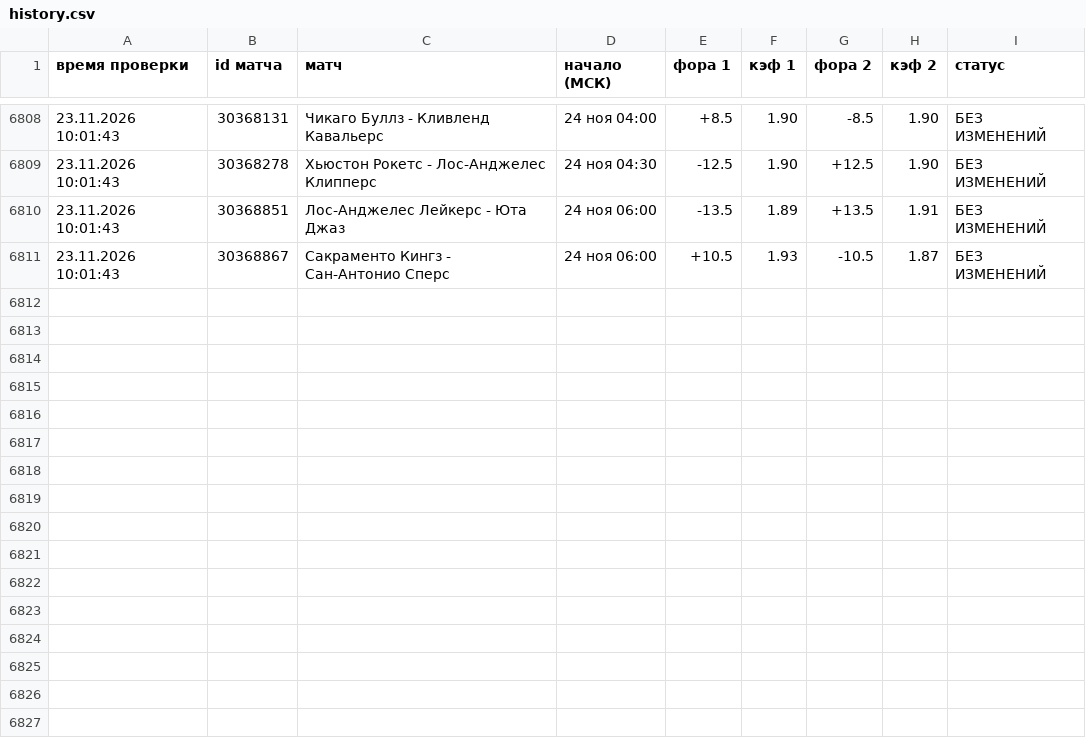
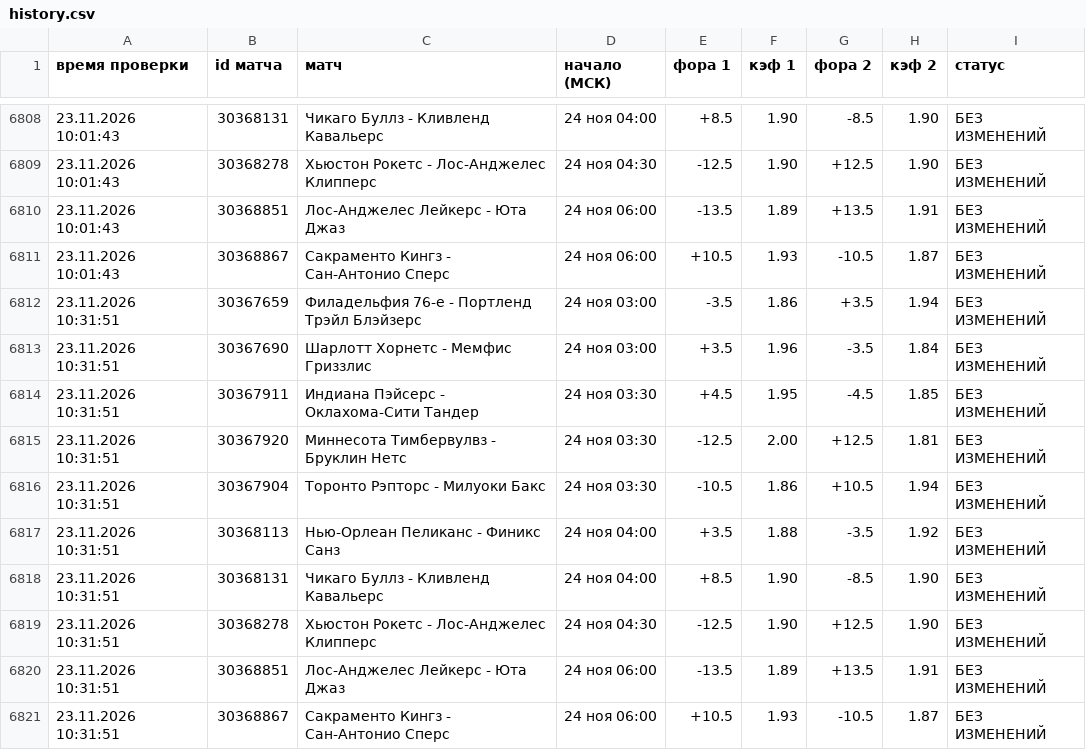
Before and after one commit to vdgreenstore-cloud/nba-fora-monitor, a CSV file: data/history.csv, drawn as a sheet; only a part is shown, gaps mark what is left out.

```diff
--- a/data/history.csv
+++ b/data/history.csv
@@ -6811 +6811,11 @@
 23.11.2026 10:01:43;30368867;Сакраменто Кингз - Сан-Антонио Сперс;24 ноя 06:00;+10.5;1.93;-10.5;1.87;БЕЗ ИЗМЕНЕНИЙ
+23.11.2026 10:31:51;30367659;Филадельфия 76-е - Портленд Трэйл Блэйзерс;24 ноя 03:00;-3.5;1.86;+3.5;1.94;БЕЗ ИЗМЕНЕНИЙ
+23.11.2026 10:31:51;30367690;Шарлотт Хорнетс - Мемфис Гриззлис;24 ноя 03:00;+3.5;1.96;-3.5;1.84;БЕЗ ИЗМЕНЕНИЙ
+23.11.2026 10:31:51;30367911;Индиана Пэйсерс - Оклахома-Сити Тандер;24 ноя 03:30;+4.5;1.95;-4.5;1.85;БЕЗ ИЗМЕНЕНИЙ
+23.11.2026 10:31:51;30367920;Миннесота Тимбервулвз - Бруклин Нетс;24 ноя 03:30;-12.5;2.00;+12.5;1.81;БЕЗ ИЗМЕНЕНИЙ
+23.11.2026 10:31:51;30367904;Торонто Рэпторс - Милуоки Бакс;24 ноя 03:30;-10.5;1.86;+10.5;1.94;БЕЗ ИЗМЕНЕНИЙ
+23.11.2026 10:31:51;30368113;Нью-Орлеан Пеликанс - Финикс Санз;24 ноя 04:00;+3.5;1.88;-3.5;1.92;БЕЗ ИЗМЕНЕНИЙ
+23.11.2026 10:31:51;30368131;Чикаго Буллз - Кливленд Кавальерс;24 ноя 04:00;+8.5;1.90;-8.5;1.90;БЕЗ ИЗМЕНЕНИЙ
+23.11.2026 10:31:51;30368278;Хьюстон Рокетс - Лос-Анджелес Клипперс;24 ноя 04:30;-12.5;1.90;+12.5;1.90;БЕЗ ИЗМЕНЕНИЙ
+23.11.2026 10:31:51;30368851;Лос-Анджелес Лейкерс - Юта Джаз;24 ноя 06:00;-13.5;1.89;+13.5;1.91;БЕЗ ИЗМЕНЕНИЙ
+23.11.2026 10:31:51;30368867;Сакраменто Кингз - Сан-Антонио Сперс;24 ноя 06:00;+10.5;1.93;-10.5;1.87;БЕЗ ИЗМЕНЕНИЙ
```
Also changed, not shown: 44 other files.
